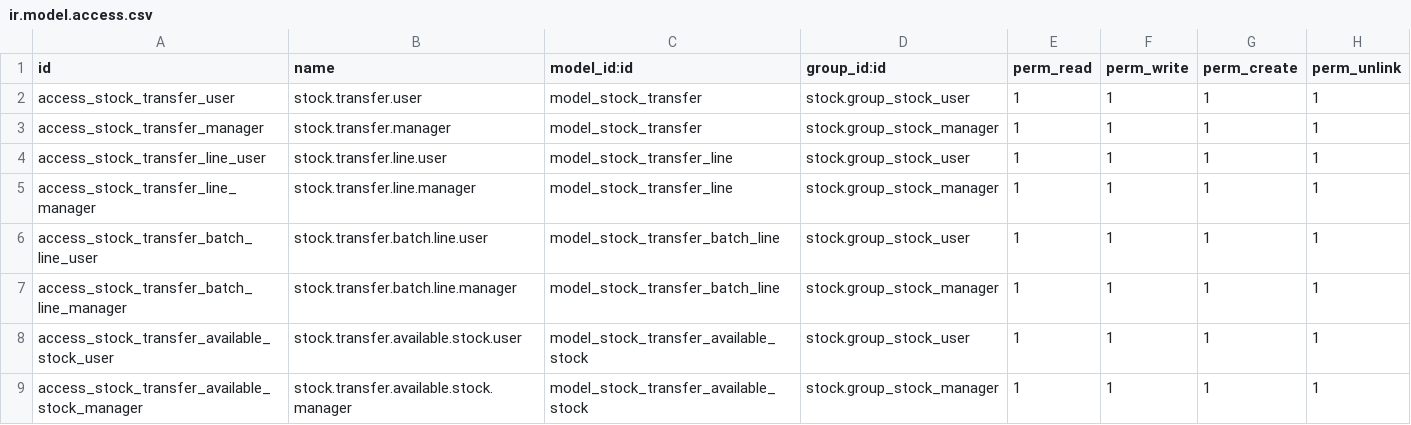
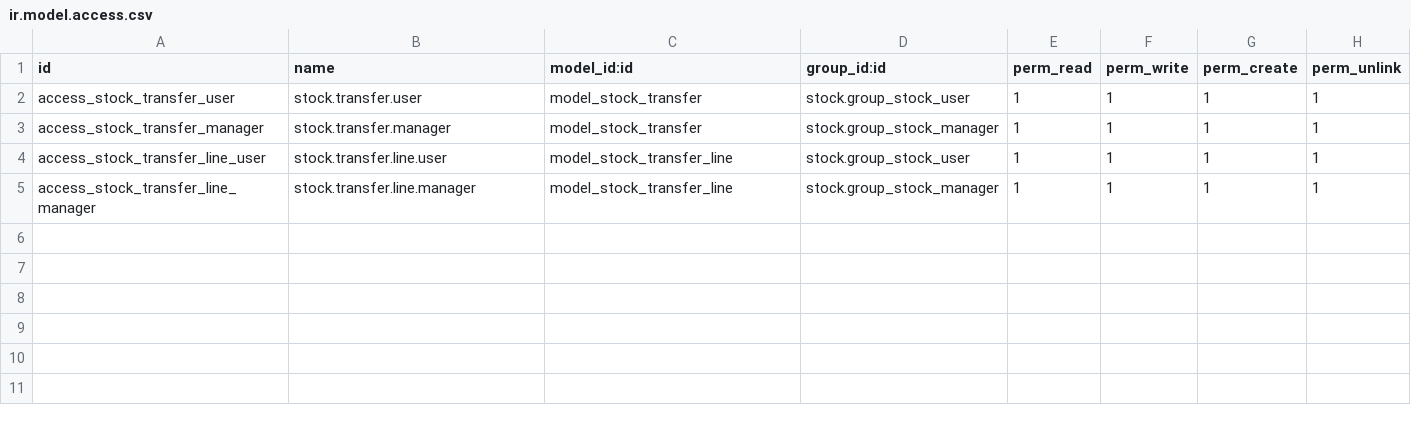
Before and after one commit to grapefruit1302/Columbus_Warehouse, a CSV file: stock_transfer/security/ir.model.access.csv, drawn as a sheet.

```diff
--- a/stock_transfer/security/ir.model.access.csv
+++ b/stock_transfer/security/ir.model.access.csv
@@ -5,5 +5 @@ access_stock_transfer_line_user,stock.transfer.line.user,model_stock_transfer_li
 access_stock_transfer_line_manager,stock.transfer.line.manager,model_stock_transfer_line,stock.group_stock_manager,1,1,1,1
-access_stock_transfer_batch_line_user,stock.transfer.batch.line.user,model_stock_transfer_batch_line,stock.group_stock_user,1,1,1,1
-access_stock_transfer_batch_line_manager,stock.transfer.batch.line.manager,model_stock_transfer_batch_line,stock.group_stock_manager,1,1,1,1
-access_stock_transfer_available_stock_user,stock.transfer.available.stock.user,model_stock_transfer_available_stock,stock.group_stock_user,1,1,1,1
-access_stock_transfer_available_stock_manager,stock.transfer.available.stock.manager,model_stock_transfer_available_stock,stock.group_stock_manager,1,1,1,1
```
Also changed, not shown: 4 other files.
